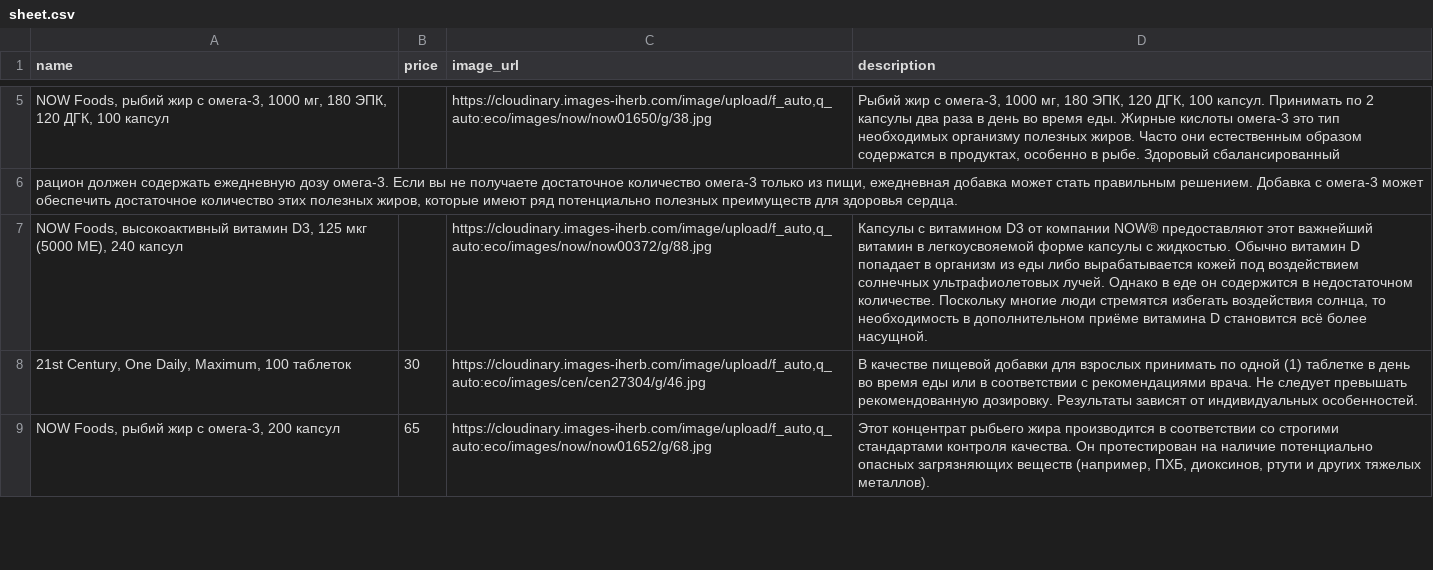
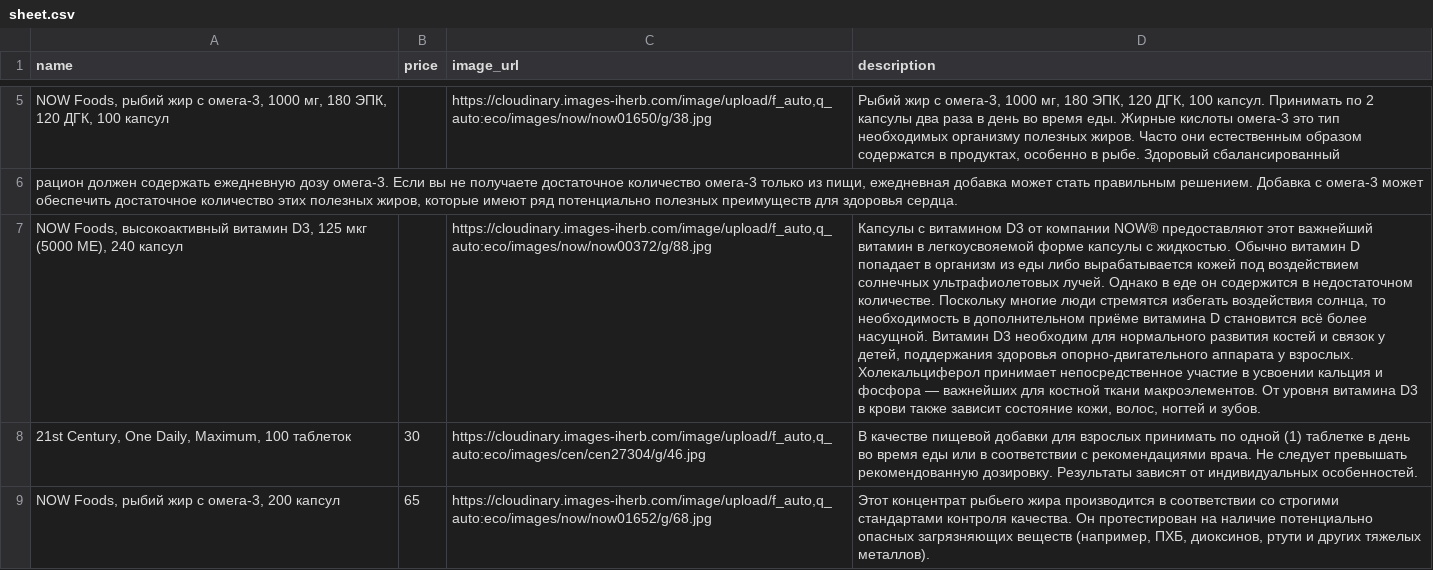
Before and after one commit to shortsnature03-max/vitrina, a CSV file: data/sheet.csv, drawn as a sheet; only a part is shown, gaps mark what is left out; the diff names each change by its address in the sheet, - before the commit and + after, or states it on an @@ line.

Commit message:
Автозагрузка из Google Таблиц

```diff
--- a/data/sheet.csv
+++ b/data/sheet.csv
-D7 (description): …более насущной.
+D7 (description): …более насущной. Витамин D3 необходим для нормального развития костей и связок у детей, поддержания здоровья опорно-двигательного аппарата у взрослых. Холекальциферол принимает непосредственное участие в усвоении кальция и фосфора — важнейших для костной ткани макроэлементов. От уровня витамина D3 в крови также зависит состояние кожи, волос, ногтей и зубов.
```
